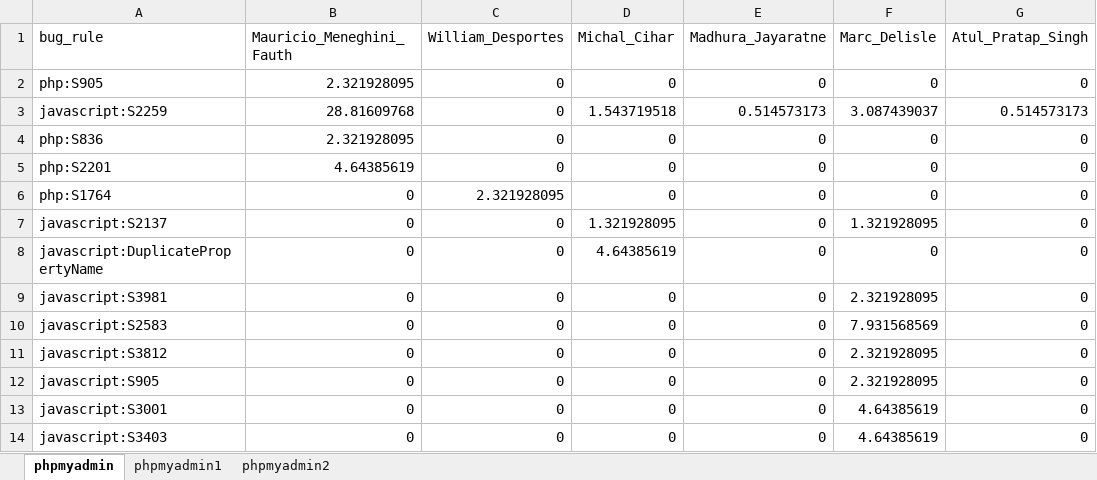
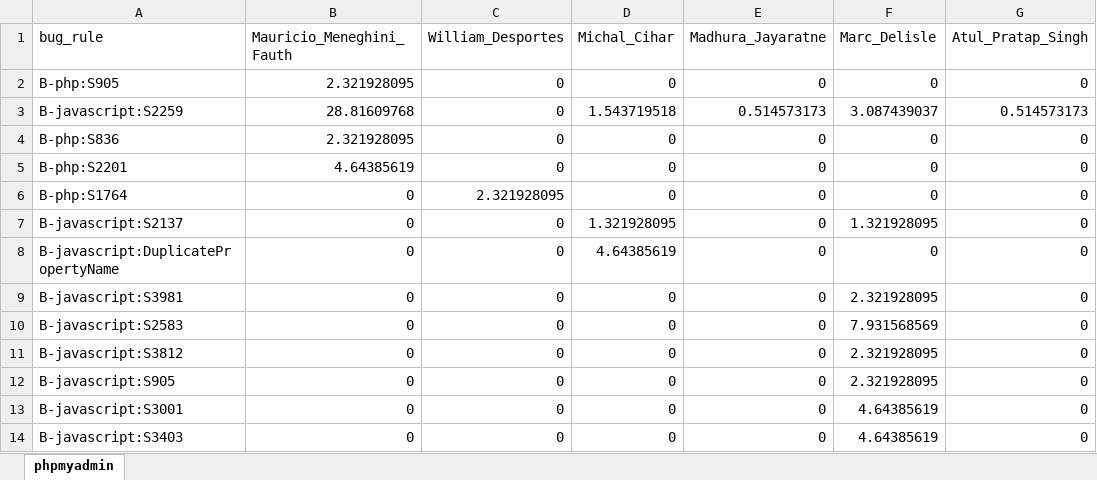
Before and after one commit to damonot/authorship-analysis, an Excel workbook: output/phpmyadmin/phpmyadmin-bug-fiaf.xlsx, sheet phpmyadmin, drawn as a sheet; only a part is shown; values as stored, in another font and other column widths than the file's, no borders; the diff names each change by its address in the sheet, - before the commit and + after, or states it on an @@ line.

```diff
--- a/output/phpmyadmin/phpmyadmin-bug-fiaf.xlsx (sheet phpmyadmin)
+++ b/output/phpmyadmin/phpmyadmin-bug-fiaf.xlsx (sheet phpmyadmin)
-sheet tab: phpmyadmin1
-sheet tab: phpmyadmin2
-A2 (bug_rule): php:S905
+A2 (bug_rule): B-php:S905
-A3 (bug_rule): javascript:S2259
+A3 (bug_rule): B-javascript:S2259
-A4 (bug_rule): php:S836
+A4 (bug_rule): B-php:S836
-A5 (bug_rule): php:S2201
+A5 (bug_rule): B-php:S2201
-A6 (bug_rule): php:S1764
+A6 (bug_rule): B-php:S1764
-A7 (bug_rule): javascript:S2137
+A7 (bug_rule): B-javascript:S2137
-A8 (bug_rule): javascript:DuplicatePropertyName
+A8 (bug_rule): B-javascript:DuplicatePropertyName
-A9 (bug_rule): javascript:S3981
+A9 (bug_rule): B-javascript:S3981
-A10 (bug_rule): javascript:S2583
+A10 (bug_rule): B-javascript:S2583
-A11 (bug_rule): javascript:S3812
+A11 (bug_rule): B-javascript:S3812
-A12 (bug_rule): javascript:S905
+A12 (bug_rule): B-javascript:S905
-A13 (bug_rule): javascript:S3001
+A13 (bug_rule): B-javascript:S3001
-A14 (bug_rule): javascript:S3403
+A14 (bug_rule): B-javascript:S3403
```
Also changed, not shown: output/combinedrepos/combinedrepos-flaw-fiaf.xlsx, output/drupal/drupal-flaw-fiaf.xlsx, 10 other files.
